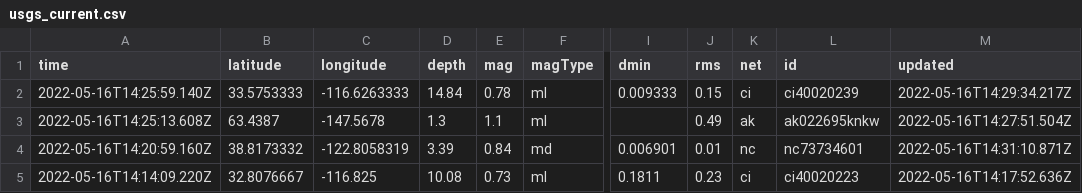
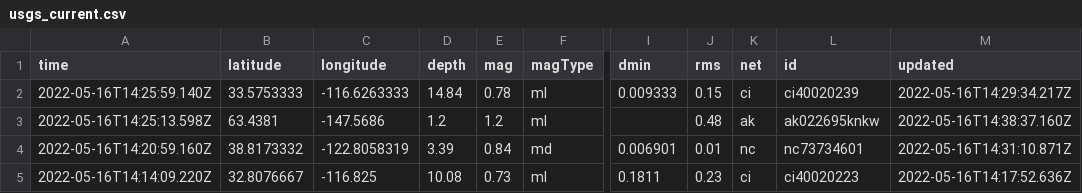
Before and after one commit to cveltri/my-data-robot, a CSV file: usgs_current.csv, drawn as a sheet; only a part is shown, gaps mark what is left out; the diff covers the shown part only; the diff names each change by its address in the sheet, - before the commit and + after, or states it on an @@ line.

```diff
--- a/usgs_current.csv
+++ b/usgs_current.csv
-A3 (time): 2022-05-16T14:25:13.608Z
+A3 (time): 2022-05-16T14:25:13.598Z
-B3 (latitude): 63.4387
+B3 (latitude): 63.4381
-C3 (longitude): -147.5678
+C3 (longitude): -147.5686
-D3 (depth): 1.3
+D3 (depth): 1.2
-E3 (mag): 1.1
+E3 (mag): 1.2
-J3 (rms): 0.49
+J3 (rms): 0.48
-M3 (updated): 2022-05-16T14:27:51.504Z
+M3 (updated): 2022-05-16T14:38:37.160Z
```
Also changed, not shown: 3 added rows, 1 removed row and 5 edited cells elsewhere in this file.
